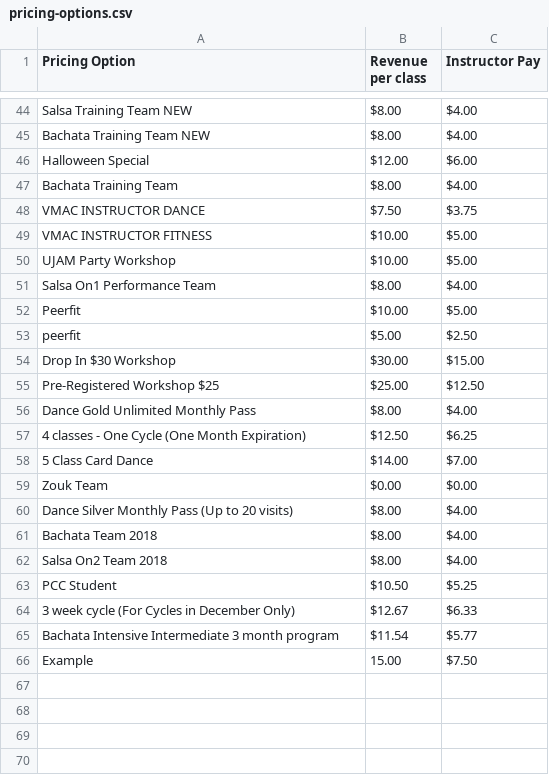
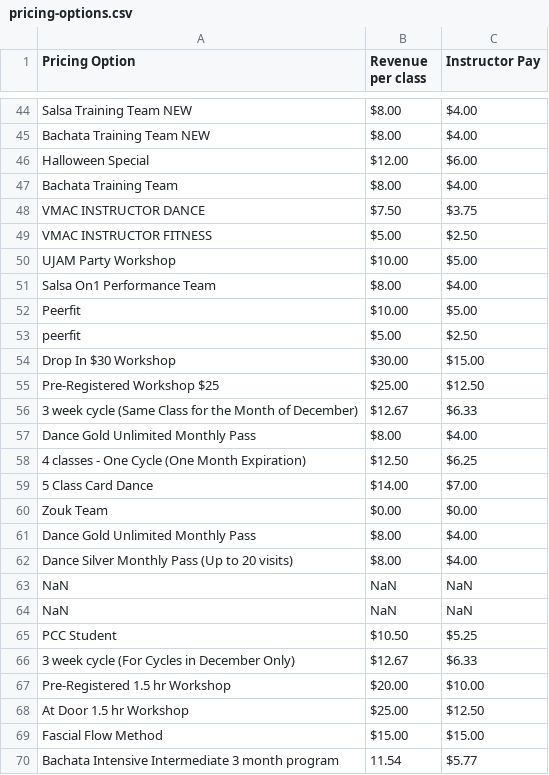
Before and after one commit to powellm4/mindbody-payroll, a CSV file: backend/lookupTables/pricing-options.csv, drawn as a sheet; only a part is shown, gaps mark what is left out.

```diff
--- a/backend/lookupTables/pricing-options.csv
+++ b/backend/lookupTables/pricing-options.csv
@@ -48,3 +48,3 @@ Bachata Training Team,$8.00,$4.00
 VMAC INSTRUCTOR DANCE,$7.50,$3.75
-VMAC INSTRUCTOR FITNESS,$10.00,$5.00
+VMAC INSTRUCTOR FITNESS,$5.00,$2.50
 UJAM Party Workshop,$10.00,$5.00
@@ -55,2 +55,3 @@ Drop In $30 Workshop,$30.00,$15.00
 Pre-Registered Workshop $25,$25.00,$12.50
+3 week cycle (Same Class for the Month of December),$12.67,$6.33
 Dance Gold Unlimited Monthly Pass,$8.00,$4.00
@@ -59,8 +60,11 @@ Dance Gold Unlimited Monthly Pass,$8.00,$4.00
 Zouk Team,$0.00,$0.00
+Dance Gold Unlimited Monthly Pass,$8.00,$4.00
 Dance Silver Monthly Pass (Up to 20 visits),$8.00,$4.00
-Bachata Team 2018,$8.00,$4.00
-Salsa On2 Team 2018,$8.00,$4.00
+NaN,NaN,NaN
+NaN,NaN,NaN
 PCC Student,$10.50,$5.25
 3 week cycle (For Cycles in December Only),$12.67,$6.33
-Bachata Intensive Intermediate 3 month program,$11.54,$5.77
-Example,15.00,$7.50
+Pre-Registered 1.5 hr Workshop,$20.00,$10.00
+At Door 1.5 hr Workshop,$25.00,$12.50
+Fascial Flow Method,$15.00,$15.00
+Bachata Intensive Intermediate 3 month program,11.54,$5.77
```
Also changed, not shown: backend/lookupTables/class-name-lookup.csv, 6 other files.
